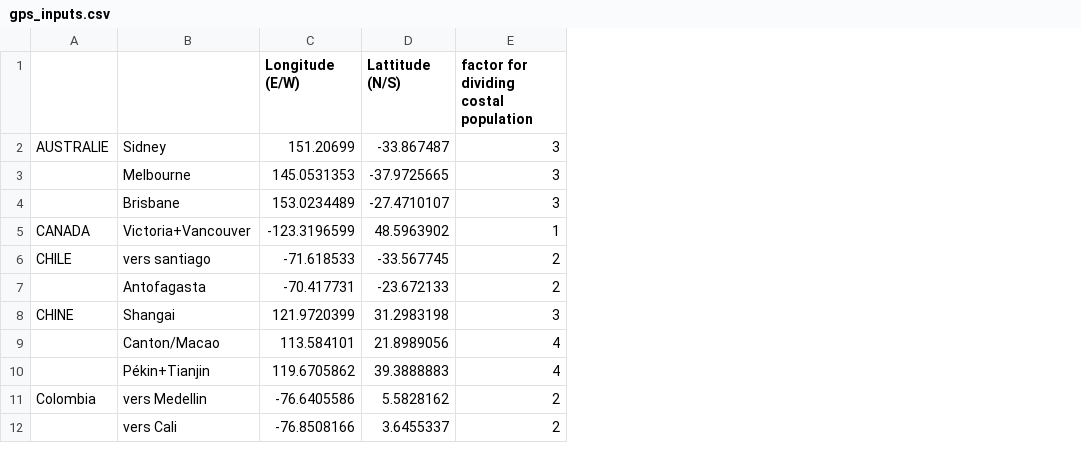
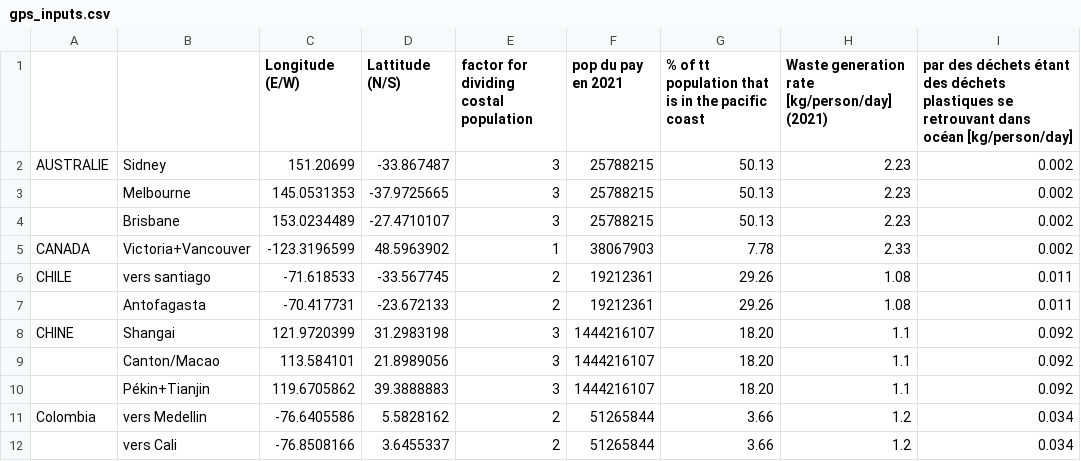
Before and after one commit to adelesoulier/projet_prog, a CSV file: données/gps_inputs.csv, drawn as a sheet; only a part is shown; the diff names each change by its address in the sheet, - before the commit and + after, or states it on an @@ line.

Commit message:
fusion des 2 fichiers de données CSV en 1

```diff
--- a/données/gps_inputs.csv
+++ b/données/gps_inputs.csv
+column F (pop du pay en 2021), rows 2-12: 25788215 | 25788215 | 25788215 | 38067903 | 19212361 | 19212361 | 1444216107 | 1444216107 | 1444216107 | 51265844 | 51265844
+column G, rows 1-12: % of tt population that is in the pacific coast | 50.13 | 50.13 | 50.13 | 7.78 | 29.26 | 29.26 | 18.20 | 18.20 | 18.20 | 3.66 | 3.66
+column H, rows 1-12: Waste generation rate [kg/person/day] (2021) | 2.23 | 2.23 | 2.23 | 2.33 | 1.08 | 1.08 | 1.1 | 1.1 | 1.1 | 1.2 | 1.2
+column I, rows 1-12: par des déchets étant des déchets plastiques se retrouvant dans océan [kg/person/day] | 0.002 | 0.002 | 0.002 | 0.002 | 0.011 | 0.011 | 0.092 | 0.092 | 0.092 | 0.034 | 0.034
-E9:E10: 4
+E9:E10: 3
```
